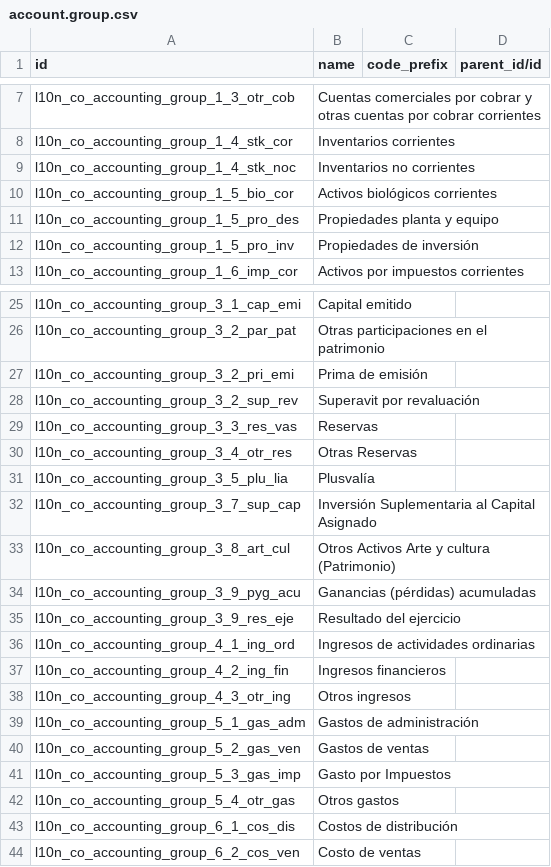
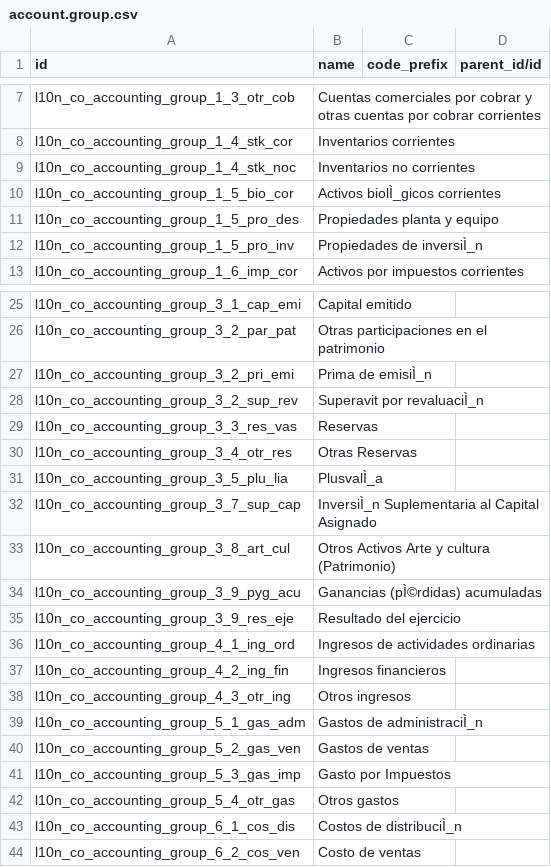
Before and after one commit to cti0doo/cti_old, a CSV file: l10n_co_accounting_templates/data/account.group.csv, drawn as a sheet; only a part is shown, gaps mark what is left out; the diff names each change by its address in the sheet, - before the commit and + after, or states it on an @@ line.

```diff
--- a/l10n_co_accounting_templates/data/account.group.csv
+++ b/l10n_co_accounting_templates/data/account.group.csv
-B10 (name): Activos biológicos corrientes
+B10 (name): Activos biolÌ_gicos corrientes
-B12 (name): Propiedades de inversión
+B12 (name): Propiedades de inversiÌ_n
-B27 (name): Prima de emisión
+B27 (name): Prima de emisiÌ_n
-B28 (name): Superavit por revaluación
+B28 (name): Superavit por revaluaciÌ_n
-B31 (name): Plusvalía
+B31 (name): PlusvalÌ_a
-B32 (name): Inversión Suplementaria al Capital Asignado
+B32 (name): InversiÌ_n Suplementaria al Capital Asignado
-B34 (name): Ganancias (pérdidas) acumuladas
+B34 (name): Ganancias (pÌ©rdidas) acumuladas
-B39 (name): Gastos de administración
+B39 (name): Gastos de administraciÌ_n
-B43 (name): Costos de distribución
+B43 (name): Costos de distribuciÌ_n
```
Also changed, not shown: ie_massive/data/ie.massive.csv, ie_massive/data/ie.massive.lines.csv, 3 other files.
